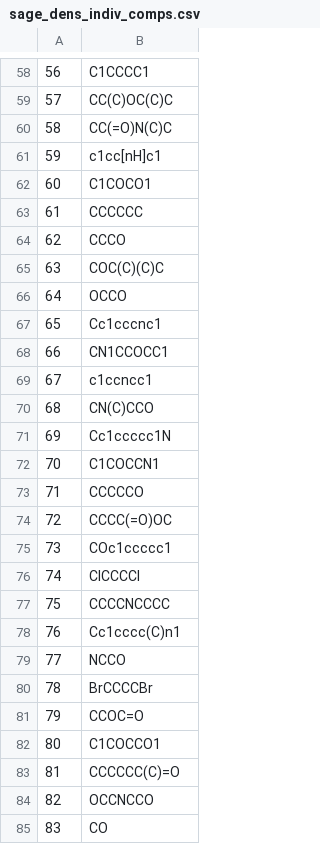
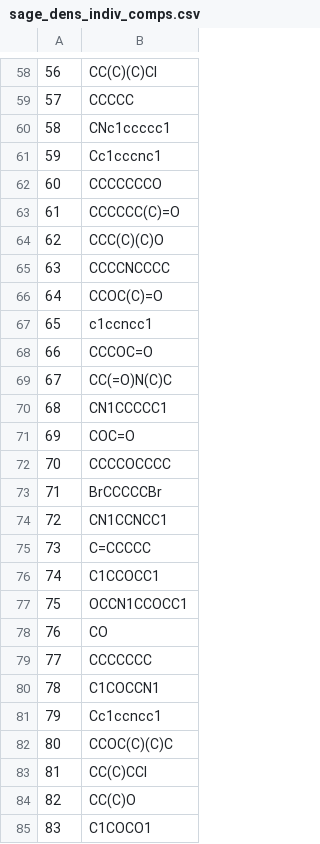
Before and after one commit to barmoral/evaluator-ThermoML, a CSV file: NIST_data/sage_dens_indiv_comps.csv, drawn as a sheet; only a part is shown, gaps mark what is left out; the diff covers the shown part only.

```diff
--- a/NIST_data/sage_dens_indiv_comps.csv
+++ b/NIST_data/sage_dens_indiv_comps.csv
@@ -58,28 +58,28 @@
-56,C1CCCC1
-57,CC(C)OC(C)C
-58,CC(=O)N(C)C
-59,c1cc[nH]c1
-60,C1COCO1
-61,CCCCCC
-62,CCCO
-63,COC(C)(C)C
-64,OCCO
-65,Cc1cccnc1
-66,CN1CCOCC1
-67,c1ccncc1
-68,CN(C)CCO
-69,Cc1ccccc1N
-70,C1COCCN1
-71,CCCCCO
-72,CCCC(=O)OC
-73,COc1ccccc1
-74,ClCCCCl
-75,CCCCNCCCC
-76,Cc1cccc(C)n1
-77,NCCO
-78,BrCCCCBr
-79,CCOC=O
-80,C1COCCO1
-81,CCCCCC(C)=O
-82,OCCNCCO
-83,CO
+56,CC(C)(C)Cl
+57,CCCCC
+58,CNc1ccccc1
+59,Cc1cccnc1
+60,CCCCCCCO
+61,CCCCCC(C)=O
+62,CCC(C)(C)O
+63,CCCCNCCCC
+64,CCOC(C)=O
+65,c1ccncc1
+66,CCCOC=O
+67,CC(=O)N(C)C
+68,CN1CCCCC1
+69,COC=O
+70,CCCCOCCCC
+71,BrCCCCCBr
+72,CN1CCNCC1
+73,C=CCCCC
+74,C1CCOCC1
+75,OCCN1CCOCC1
+76,CO
+77,CCCCCCC
+78,C1COCCN1
+79,Cc1ccncc1
+80,CCOC(C)(C)C
+81,CC(C)CCl
+82,CC(C)O
+83,C1COCO1
```
Also changed, not shown: 91 edited cells elsewhere in this file, NIST_data/osmotic_indiv comps.csv, NIST_data/osmotic_unique_mixs.csv, 46 other files.
